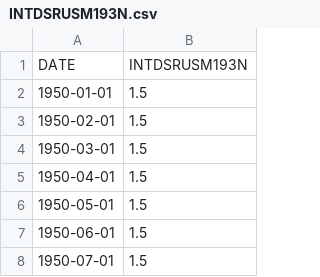
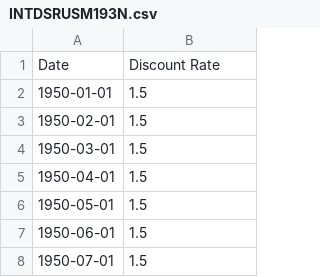
Before and after one commit to JacobArchambault/codeLouJava, a CSV file: INTDSRUSM193N.csv, drawn as a sheet; only a part is shown; removed rows and columns are numbered as before the commit, all else as after; the diff names each change by its address in the sheet, - before the commit and + after, or states it on an @@ line.

```diff
--- a/INTDSRUSM193N.csv
+++ b/INTDSRUSM193N.csv
-row 1: DATE | INTDSRUSM193N
+row 1: Date | Discount Rate
```
Also changed, not shown: FEDFUNDS.csv, 9 other files.
